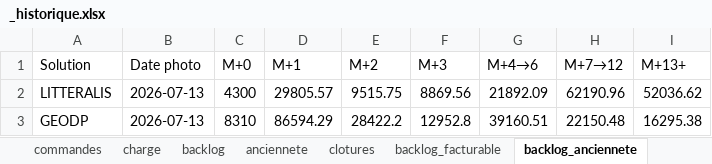
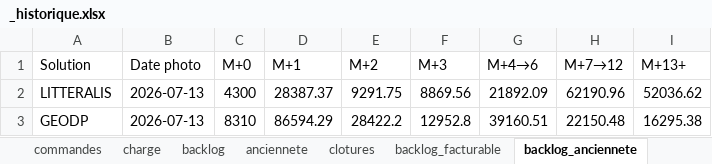
Before and after one commit to MathildePanierDelivery/jira-export, an Excel workbook: _historique.xlsx, sheet backlog_anciennete, drawn as a sheet; values as stored, in another font and other column widths than the file's, no borders; the diff names each change by its address in the sheet, - before the commit and + after, or states it on an @@ line.

```diff
--- a/_historique.xlsx (sheet backlog_anciennete)
+++ b/_historique.xlsx (sheet backlog_anciennete)
-D2 (M+1): 29805.57
+D2 (M+1): 28387.37
-E2 (M+2): 9515.75
+E2 (M+2): 9291.75
```
Also changed, not shown: sheet anciennete, sheet backlog_facturable, sheet backlog, sheet ca, sheet ca_deal, jira_export_2026-07-13.xlsx, 5 other files.
